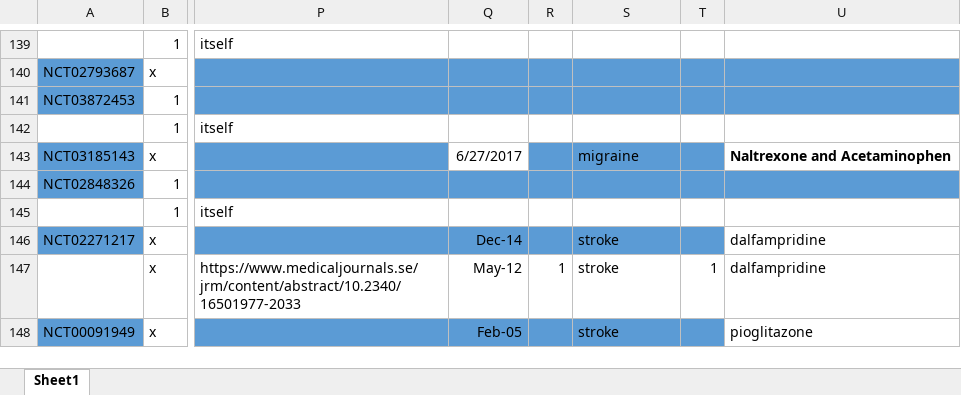
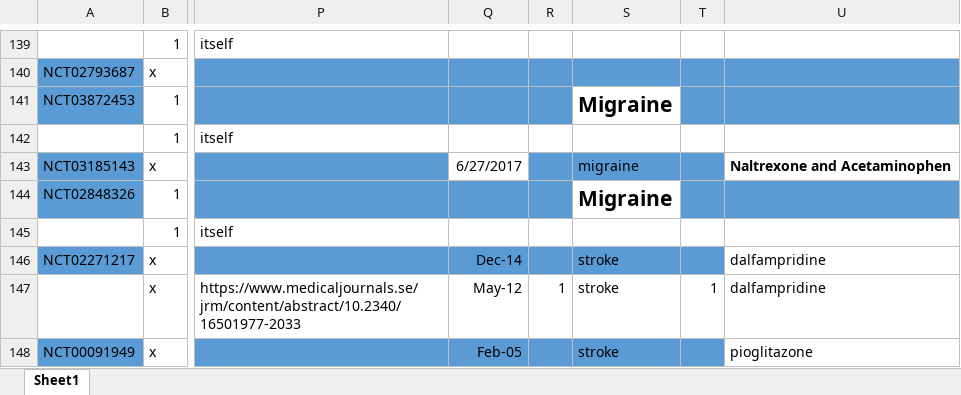
Before and after one commit to hannahmoyer210/Neurobypass, an Excel workbook: Allmatching.xlsx, sheet Sheet1, drawn as a sheet; only a part is shown, gaps mark what is left out; values as stored, in another font and other column widths than the file's, no borders; the diff names each change by its address in the sheet, - before the commit and + after, or states it on an @@ line.

```diff
--- a/Allmatching.xlsx (sheet Sheet1)
+++ b/Allmatching.xlsx (sheet Sheet1)
-S141: (empty)
+S141: Migraine
-S141 fill: #5B9BD5
+S141 fill: none
-S144: (empty)
+S144: Migraine
-S144 fill: #5B9BD5
+S144 fill: none
```
Also changed, not shown: consort/includes and excludes that were done.xlsx, 5 other files.
